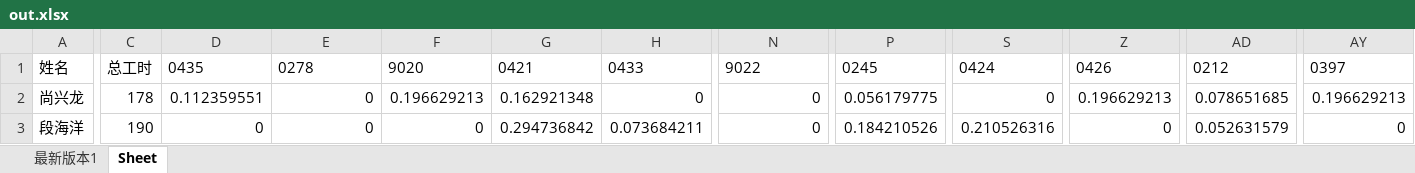
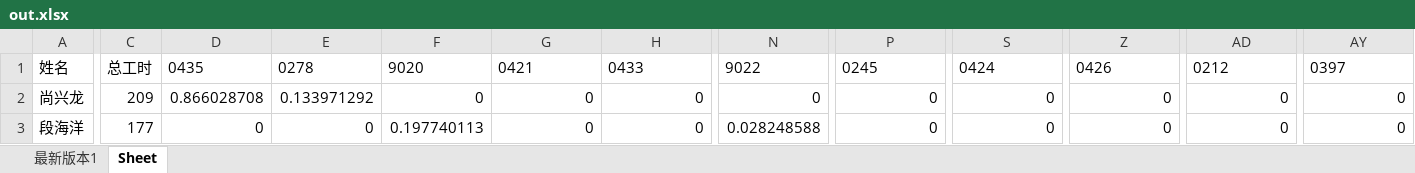
Before and after one commit to Jas0nxlee/report-day, an Excel workbook: out.xlsx, sheet Sheet, drawn as a sheet; only a part is shown, gaps mark what is left out; values as stored, in another font and other column widths than the file's, no borders; the diff covers the shown part only; the diff names each change by its address in the sheet, - before the commit and + after, or states it on an @@ line.

Commit message:
123

```diff
--- a/out.xlsx (sheet Sheet)
+++ b/out.xlsx (sheet Sheet)
-C2: 178
+C2: 209
-D2: 0.112359551
+D2: 0.866028708
-E2: 0
+E2: 0.133971292
-F2: 0.196629213
+F2: 0
-G2: 0.162921348
+G2: 0
-P2: 0.056179775
+P2: 0
-Z2: 0.196629213
+Z2: 0
-AD2: 0.078651685
+AD2: 0
-AY2: 0.196629213
+AY2: 0
-C3: 190
+C3: 177
-F3: 0
+F3: 0.197740113
-G3: 0.294736842
+G3: 0
-H3: 0.073684211
+H3: 0
-N3: 0
+N3: 0.028248588
-P3: 0.184210526
+P3: 0
-S3: 0.210526316
+S3: 0
-AD3: 0.052631579
+AD3: 0
```
Also changed, not shown: 1477 edited cells elsewhere in this sheet.
